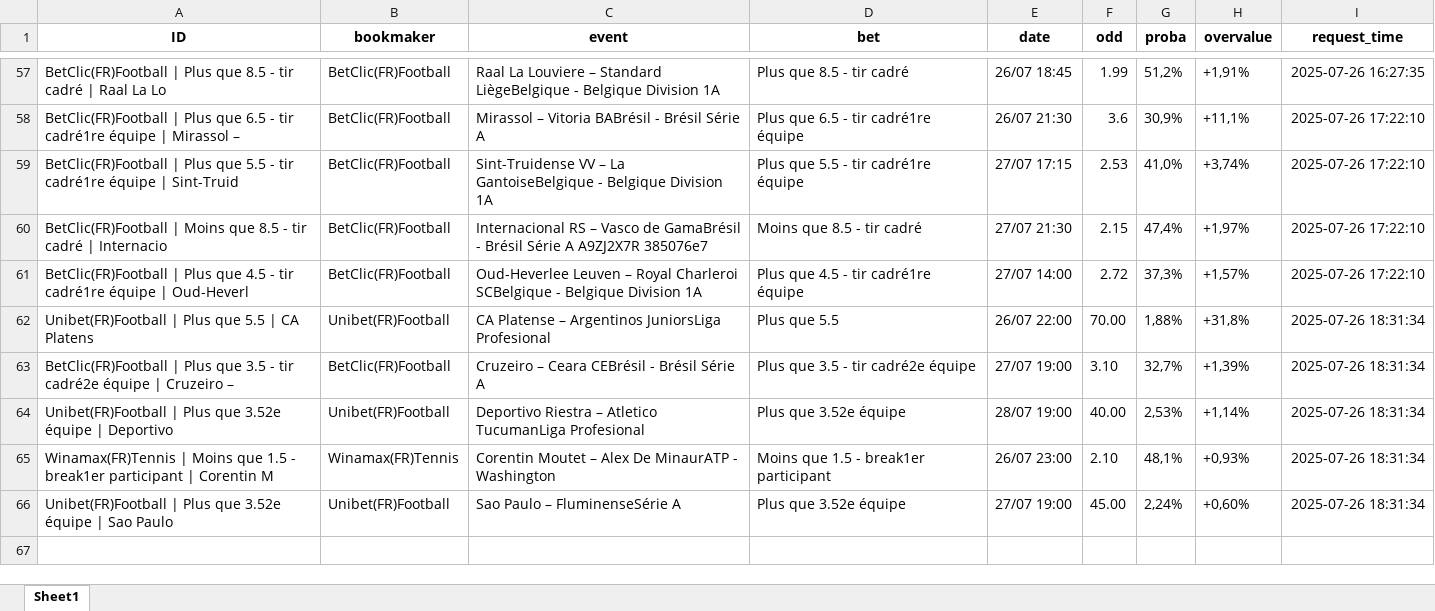
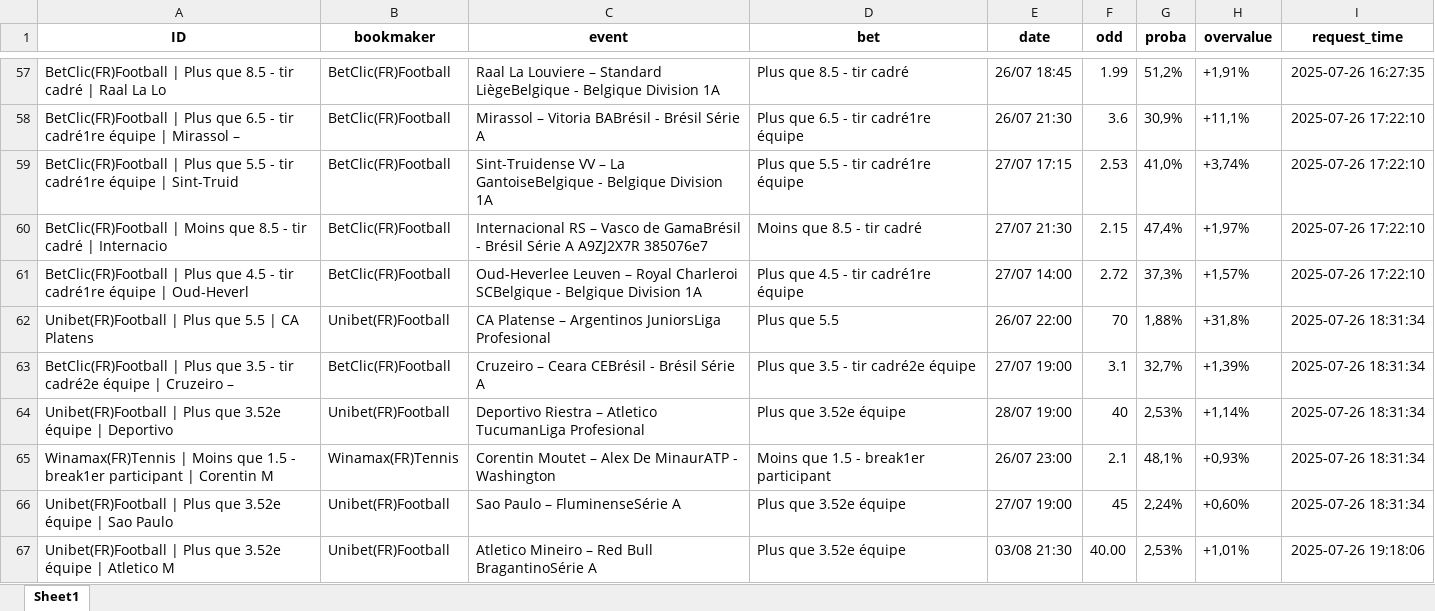
Before and after one commit to mdujardin3007/betting_scrapping, an Excel workbook: data/valuebets_database_2025-07-26.xlsx, sheet Sheet1, drawn as a sheet; only a part is shown, gaps mark what is left out; values as stored, in another font and other column widths than the file's, no borders; the diff names each change by its address in the sheet, - before the commit and + after, or states it on an @@ line.

Commit message:
Mise à jour des données valuebets

```diff
--- a/data/valuebets_database_2025-07-26.xlsx (sheet Sheet1)
+++ b/data/valuebets_database_2025-07-26.xlsx (sheet Sheet1)
-F62 (odd): 70.00
+F62 (odd): 70
-F63 (odd): 3.10
+F63 (odd): 3.1
-F64 (odd): 40.00
+F64 (odd): 40
-F65 (odd): 2.10
+F65 (odd): 2.1
-F66 (odd): 45.00
+F66 (odd): 45
+row 67: Unibet(FR)Football | Plus que 3.52e équipe | Atletico M | Unibet(FR)Football | Atletico Mineiro – Red Bull BragantinoSérie A | Plus que 3.52e équipe | 03/08 21:30 | 40.00 | 2,53% | +1,01% | 2025-07-26 19:18:06
```
